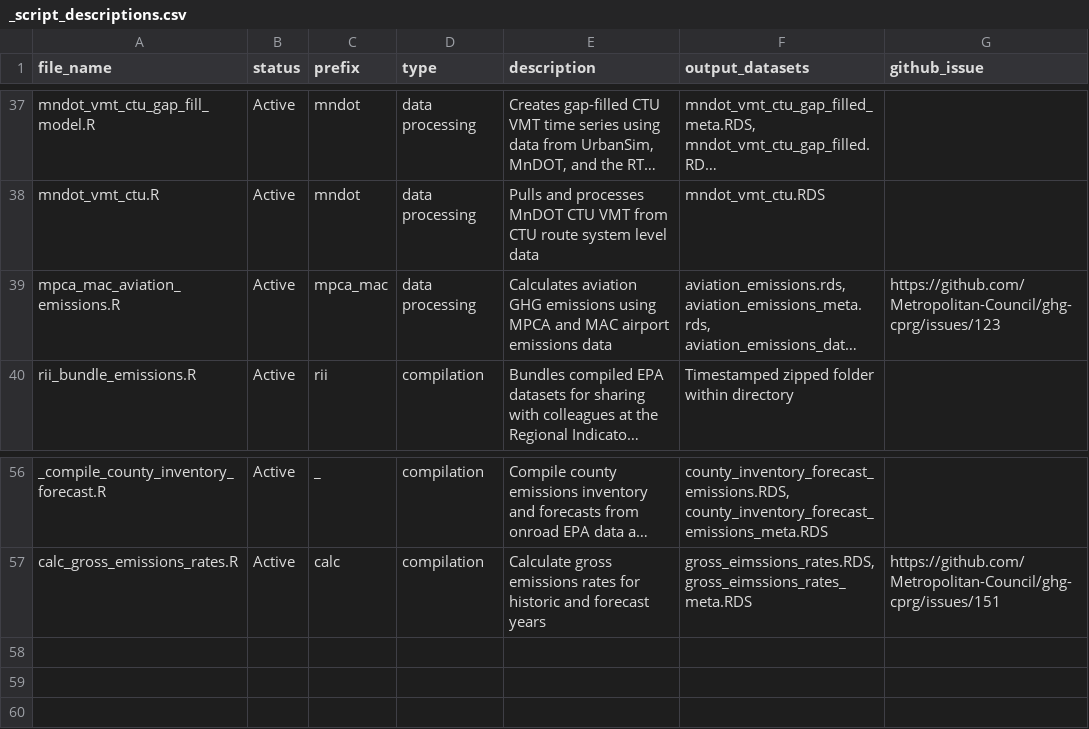
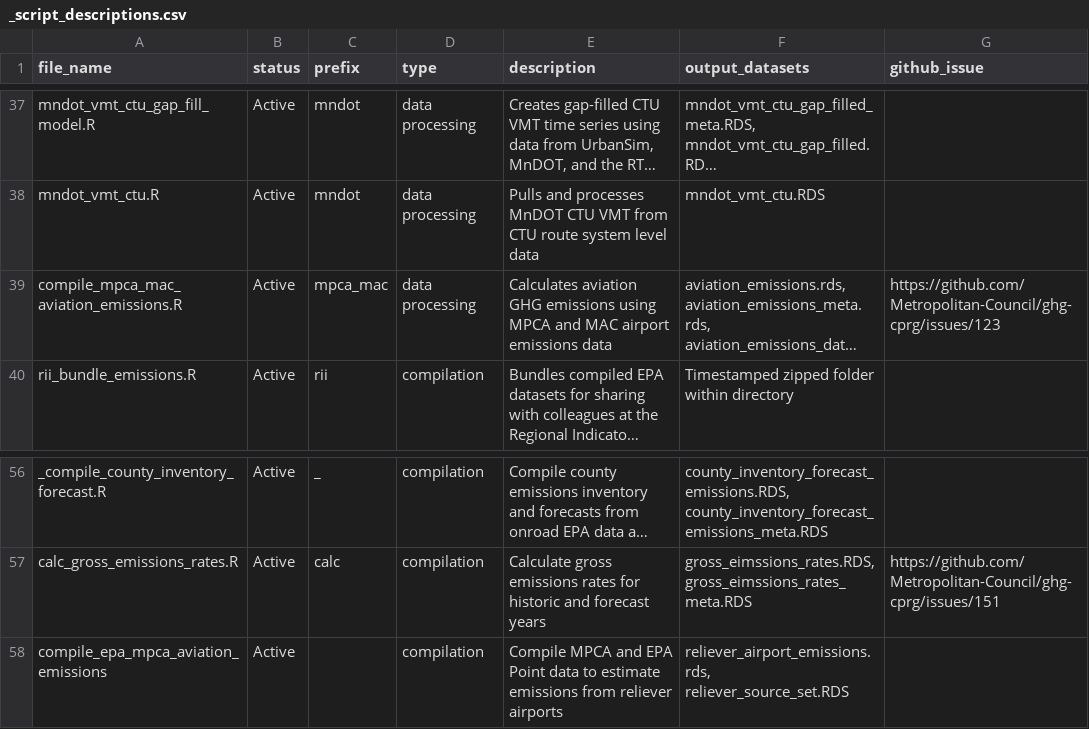
Before and after one commit to Metropolitan-Council/ghg-cprg, a CSV file: _transportation/data-raw/_script_descriptions.csv, drawn as a sheet; only a part is shown, gaps mark what is left out; long unchanged cells end in …; the diff names each change by its address in the sheet, - before the commit and + after, or states it on an @@ line.

Commit message:
update script descriptions

```diff
--- a/_transportation/data-raw/_script_descriptions.csv
+++ b/_transportation/data-raw/_script_descriptions.csv
-A39 (file_name): mpca_mac_aviation_emissions.R
+A39 (file_name): compile_mpca_mac_aviation_emissions.R
+row 58: compile_epa_mpca_aviation_emissions | Active |  | compilation | Compile MPCA and EPA Point data to estimate emissions from reliever airports | reliever_airport_emissions.rds, reliever_source_set.RDS
```
Also changed, not shown: 1 other file.
